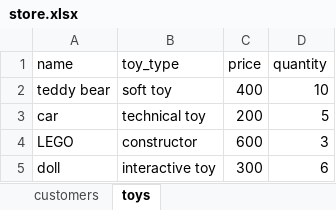
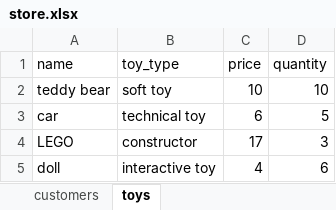
Before and after one commit to I11u5ive/PrimitiveStoreManagementSystem, an Excel workbook: store.xlsx, sheet toys, drawn as a sheet; values as stored, in another font and other column widths than the file's, no borders; the diff names each change by its address in the sheet, - before the commit and + after, or states it on an @@ line.

Commit message:
Change RADME file, fix errors in main.py and add interactions with store.xlsx file. Also .gitignore was added

```diff
--- a/store.xlsx (sheet toys)
+++ b/store.xlsx (sheet toys)
-C2 (price): 400
+C2 (price): 10
-C3 (price): 200
+C3 (price): 6
-C4 (price): 600
+C4 (price): 17
-C5 (price): 300
+C5 (price): 4
```
Also changed, not shown: 3 other files.
